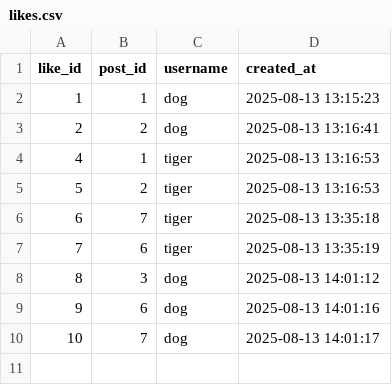
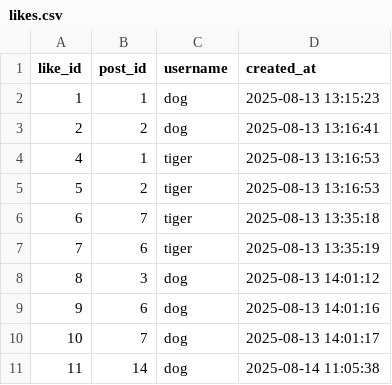
Before and after one commit to W-A-S-A-N-S/my_social_feed, a CSV file: likes.csv, drawn as a sheet.

```diff
--- a/likes.csv
+++ b/likes.csv
@@ -10 +10,2 @@ like_id,post_id,username,created_at
 10,7,dog,2025-08-13 14:01:17
+11,14,dog,2025-08-14 11:05:38
```
Also changed, not shown: posts.csv, 6 other files.
